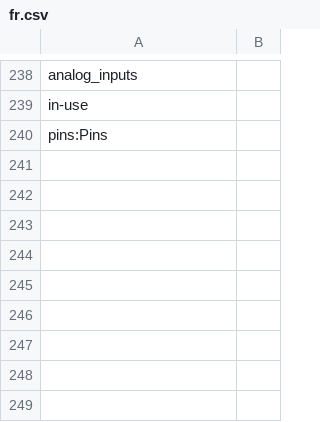
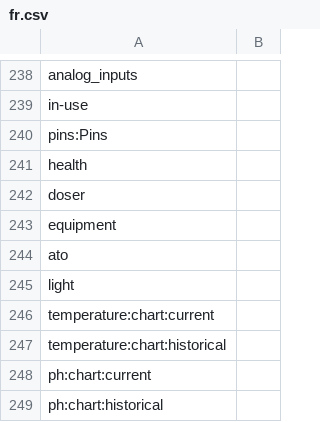
Before and after one commit to reef-pi/reef-pi, a CSV file: front-end/assets/translations/fr.csv, drawn as a sheet; only a part is shown, gaps mark what is left out; the diff names each change by its address in the sheet, - before the commit and + after, or states it on an @@ line.

```diff
--- a/front-end/assets/translations/fr.csv
+++ b/front-end/assets/translations/fr.csv
+row 241: health
+row 242: doser
+row 243: equipment
+row 244: ato
+row 245: light
+row 246: temperature:chart:current
+row 247: temperature:chart:historical
+row 248: ph:chart:current
+row 249: ph:chart:historical
```
Also changed, not shown: 8 other files.
